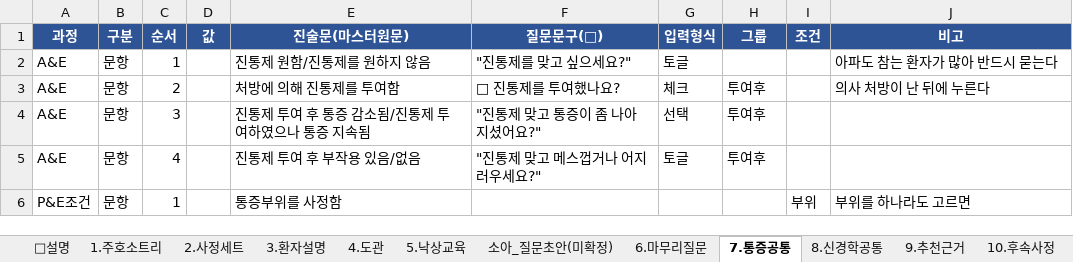
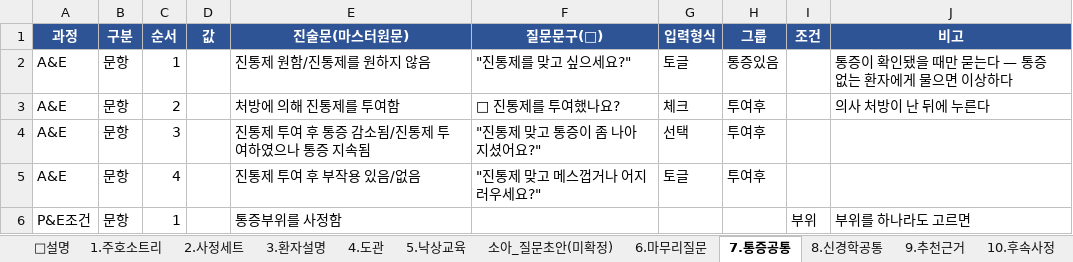
Before and after one commit to chipsjr0614/NFH_New, an Excel workbook: 3_서비스/NFH간호기록/data/간호기록_원본_260623.xlsx, sheet 7.통증공통, drawn as a sheet; only a part is shown; values as stored, in another font and other column widths than the file's, no borders; the diff names each change by its address in the sheet, - before the commit and + after, or states it on an @@ line.

```diff
--- a/3_서비스/NFH간호기록/data/간호기록_원본_260623.xlsx (sheet 7.통증공통)
+++ b/3_서비스/NFH간호기록/data/간호기록_원본_260623.xlsx (sheet 7.통증공통)
-H2 (그룹): (empty)
+H2 (그룹): 통증있음
-J2 (비고): 아파도 참는 환자가 많아 반드시 묻는다
+J2 (비고): 통증이 확인됐을 때만 묻는다 — 통증 없는 환자에게 물으면 이상하다
```
Also changed, not shown: sheet 2.사정세트, sheet 11.평가자동, 5 other files.
